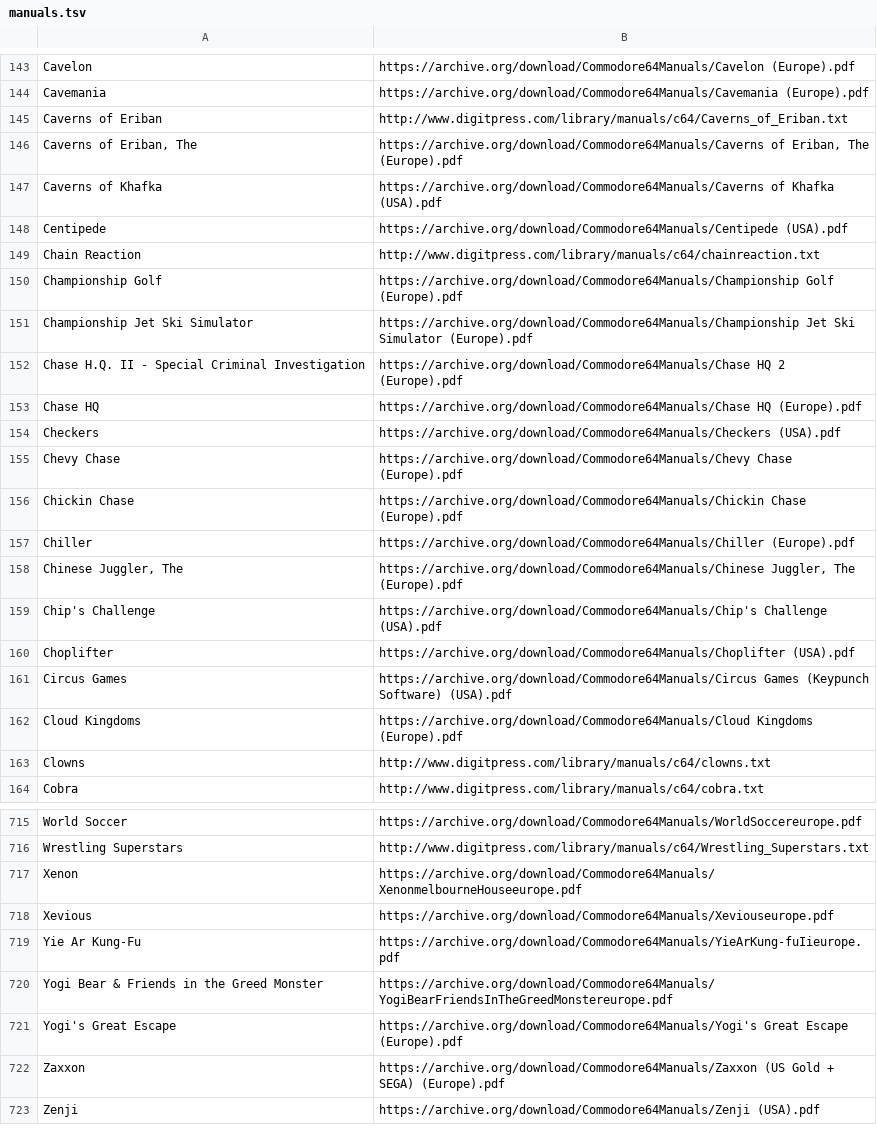
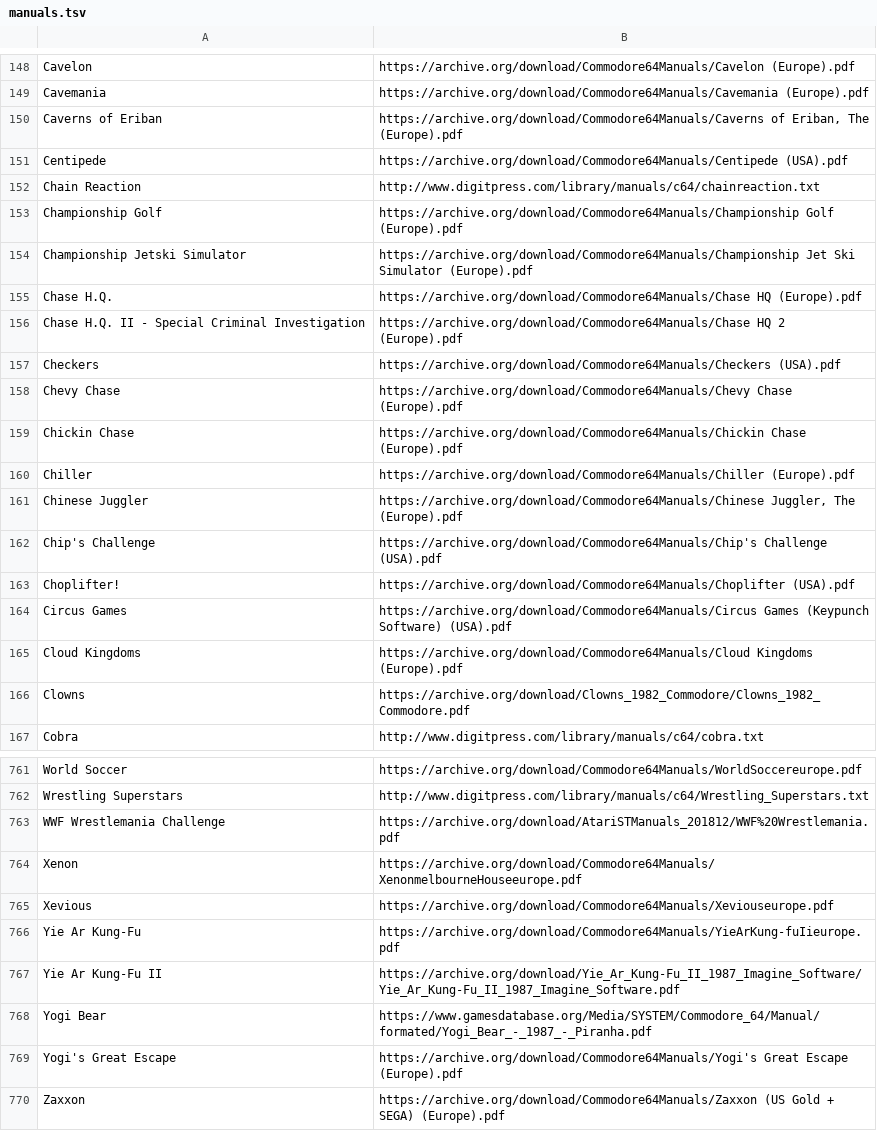
Before and after one commit to obrie/retrokit, a TSV file: config/systems/c64/manuals.tsv, drawn as a sheet; only a part is shown, gaps mark what is left out; the shorter side is filled out with more unchanged rows; the diff covers the shown part only.

Commit message:
Add more c64 manuals, improve quality of some of the existing ones

```diff
--- a/config/systems/c64/manuals.tsv
+++ b/config/systems/c64/manuals.tsv
@@ -144,5 +149,3 @@ Cavelon	https://archive.org/download/Commodore64Manuals/Cavelon (Europe).pdf
 Cavemania	https://archive.org/download/Commodore64Manuals/Cavemania (Europe).pdf
-Caverns of Eriban	http://www.digitpress.com/library/manuals/c64/Caverns_of_Eriban.txt
-Caverns of Eriban, The	https://archive.org/download/Commodore64Manuals/Caverns of Eriban, The (Europe).pdf
-Caverns of Khafka	https://archive.org/download/Commodore64Manuals/Caverns of Khafka (USA).pdf
+Caverns of Eriban	https://archive.org/download/Commodore64Manuals/Caverns of Eriban, The (Europe).pdf
 Centipede	https://archive.org/download/Commodore64Manuals/Centipede (USA).pdf
@@ -150,5 +153,5 @@ Chain Reaction	http://www.digitpress.com/library/manuals/c64/chainreaction.txt
 Championship Golf	https://archive.org/download/Commodore64Manuals/Championship Golf (Europe).pdf
-Championship Jet Ski Simulator	https://archive.org/download/Commodore64Manuals/Championship Jet Ski Simulator (Europe).pdf
+Championship Jetski Simulator	https://archive.org/download/Commodore64Manuals/Championship Jet Ski Simulator (Europe).pdf
+Chase H.Q.	https://archive.org/download/Commodore64Manuals/Chase HQ (Europe).pdf
 Chase H.Q. II - Special Criminal Investigation	https://archive.org/download/Commodore64Manuals/Chase HQ 2 (Europe).pdf
-Chase HQ	https://archive.org/download/Commodore64Manuals/Chase HQ (Europe).pdf
 Checkers	https://archive.org/download/Commodore64Manuals/Checkers (USA).pdf
@@ -157,8 +160,8 @@ Chickin Chase	https://archive.org/download/Commodore64Manuals/Chickin Chase (Eur
 Chiller	https://archive.org/download/Commodore64Manuals/Chiller (Europe).pdf
-Chinese Juggler, The	https://archive.org/download/Commodore64Manuals/Chinese Juggler, The (Europe).pdf
+Chinese Juggler	https://archive.org/download/Commodore64Manuals/Chinese Juggler, The (Europe).pdf
 Chip's Challenge	https://archive.org/download/Commodore64Manuals/Chip's Challenge (USA).pdf
-Choplifter	https://archive.org/download/Commodore64Manuals/Choplifter (USA).pdf
+Choplifter!	https://archive.org/download/Commodore64Manuals/Choplifter (USA).pdf
 Circus Games	https://archive.org/download/Commodore64Manuals/Circus Games (Keypunch Software) (USA).pdf
 Cloud Kingdoms	https://archive.org/download/Commodore64Manuals/Cloud Kingdoms (Europe).pdf
-Clowns	http://www.digitpress.com/library/manuals/c64/clowns.txt
+Clowns	https://archive.org/download/Clowns_1982_Commodore/Clowns_1982_Commodore.pdf
 Cobra	http://www.digitpress.com/library/manuals/c64/cobra.txt
@@ -716,2 +762,3 @@ World Soccer	https://archive.org/download/Commodore64Manuals/WorldSoccereurope.p
 Wrestling Superstars	http://www.digitpress.com/library/manuals/c64/Wrestling_Superstars.txt
+WWF Wrestlemania Challenge	https://archive.org/download/AtariSTManuals_201812/WWF%20Wrestlemania.pdf
 Xenon	https://archive.org/download/Commodore64Manuals/XenonmelbourneHouseeurope.pdf
@@ -719,3 +766,4 @@ Xevious	https://archive.org/download/Commodore64Manuals/Xeviouseurope.pdf
 Yie Ar Kung-Fu	https://archive.org/download/Commodore64Manuals/YieArKung-fuIieurope.pdf
-Yogi Bear & Friends in the Greed Monster	https://archive.org/download/Commodore64Manuals/YogiBearFriendsInTheGreedMonstereurope.pdf
+Yie Ar Kung-Fu II	https://archive.org/download/Yie_Ar_Kung-Fu_II_1987_Imagine_Software/Yie_Ar_Kung-Fu_II_1987_Imagine_Software.pdf
+Yogi Bear	https://www.gamesdatabase.org/Media/SYSTEM/Commodore_64/Manual/formated/Yogi_Bear_-_1987_-_Piranha.pdf
 Yogi's Great Escape	https://archive.org/download/Commodore64Manuals/Yogi's Great Escape (Europe).pdf
```
Also changed, not shown: 61 added rows, 13 removed rows and 25 edited cells elsewhere in this file.
